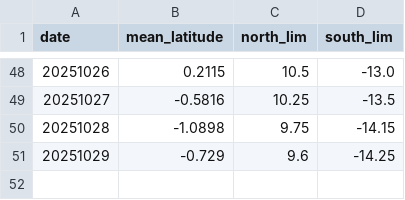
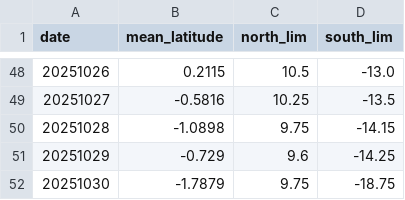
Before and after one commit to charlesknight1/charlesknight1.github.io, a CSV file: database/rainbelt_history.csv, drawn as a sheet; only a part is shown, gaps mark what is left out; the diff names each change by its address in the sheet, - before the commit and + after, or states it on an @@ line.

```diff
--- a/database/rainbelt_history.csv
+++ b/database/rainbelt_history.csv
+row 52: 20251030 | -1.7879 | 9.75 | -18.75
```
